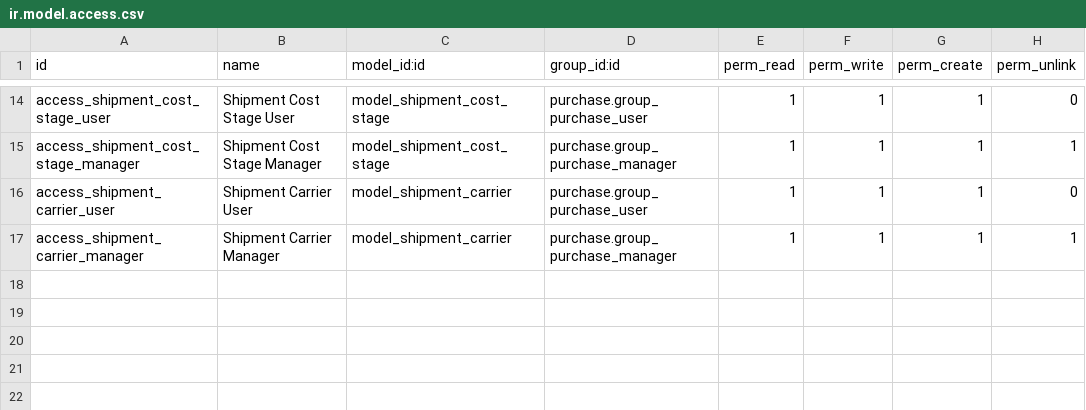
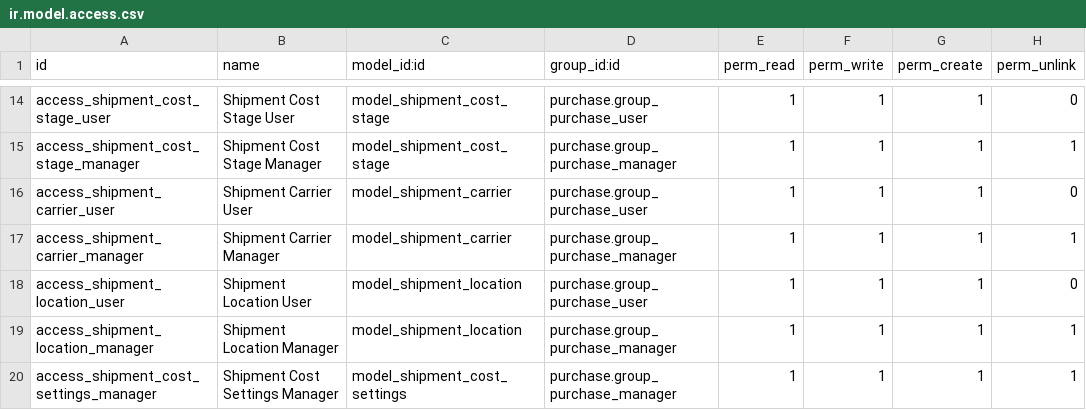
Before and after one commit to Walletbirr/ERP_system-Odoo, a CSV file: addons/shipment_tracking/security/ir.model.access.csv, drawn as a sheet; only a part is shown, gaps mark what is left out.

Commit message:
shipmet tracking updated

```diff
--- a/addons/shipment_tracking/security/ir.model.access.csv
+++ b/addons/shipment_tracking/security/ir.model.access.csv
@@ -17 +17,4 @@ access_shipment_carrier_user,Shipment Carrier User,model_shipment_carrier,purcha
 access_shipment_carrier_manager,Shipment Carrier Manager,model_shipment_carrier,purchase.group_purchase_manager,1,1,1,1
+access_shipment_location_user,Shipment Location User,model_shipment_location,purchase.group_purchase_user,1,1,1,0
+access_shipment_location_manager,Shipment Location Manager,model_shipment_location,purchase.group_purchase_manager,1,1,1,1
+access_shipment_cost_settings_manager,Shipment Cost Settings Manager,model_shipment_cost_settings,purchase.group_purchase_manager,1,1,1,1
```
Also changed, not shown: 19 other files.
